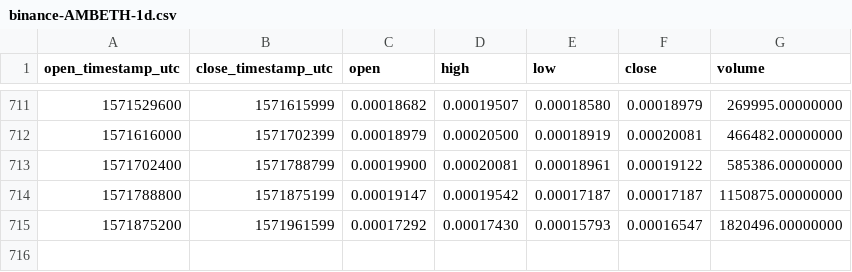
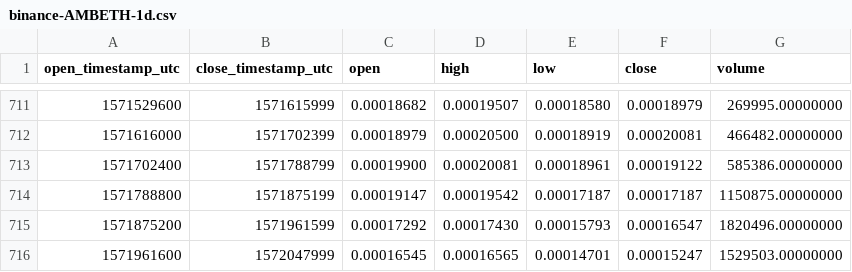
Before and after one commit to cryptobigbro/binance-AMBETH, a CSV file: binance-AMBETH-1d.csv, drawn as a sheet; only a part is shown, gaps mark what is left out; the diff names each change by its address in the sheet, - before the commit and + after, or states it on an @@ line.

Commit message:
Update OHLCV data.

```diff
--- a/binance-AMBETH-1d.csv
+++ b/binance-AMBETH-1d.csv
+row 716: 1571961600 | 1572047999 | 0.00016545 | 0.00016565 | 0.00014701 | 0.00015247 | 1529503.00000000
```
Also changed, not shown: 1 other file.
